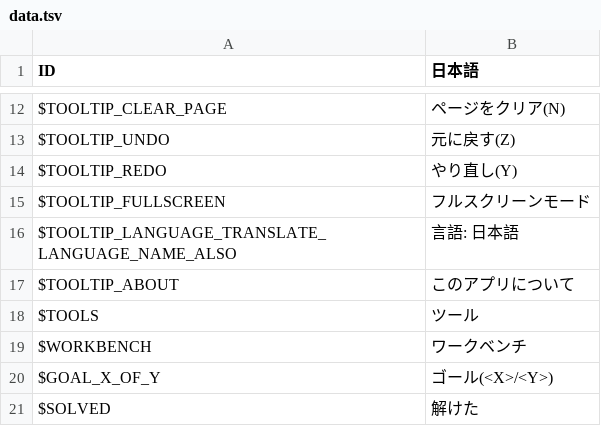
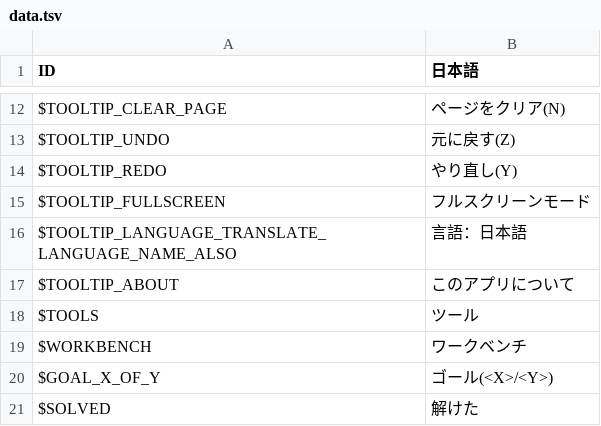
Before and after one commit to increpare/Gestalt_OS, a TSV file: data/locales/ja/data.tsv, drawn as a sheet; only a part is shown, gaps mark what is left out.

```diff
--- a/data/locales/ja/data.tsv
+++ b/data/locales/ja/data.tsv
@@ -15,3 +15,3 @@ $TOOLTIP_REDO	やり直し(Y)
 $TOOLTIP_FULLSCREEN	フルスクリーンモード	
-$TOOLTIP_LANGUAGE_TRANSLATE_LANGUAGE_NAME_ALSO	言語: 日本語	
+$TOOLTIP_LANGUAGE_TRANSLATE_LANGUAGE_NAME_ALSO	言語：日本語	
 $TOOLTIP_ABOUT	このアプリについて	
```
Also changed, not shown: 3 other files.
